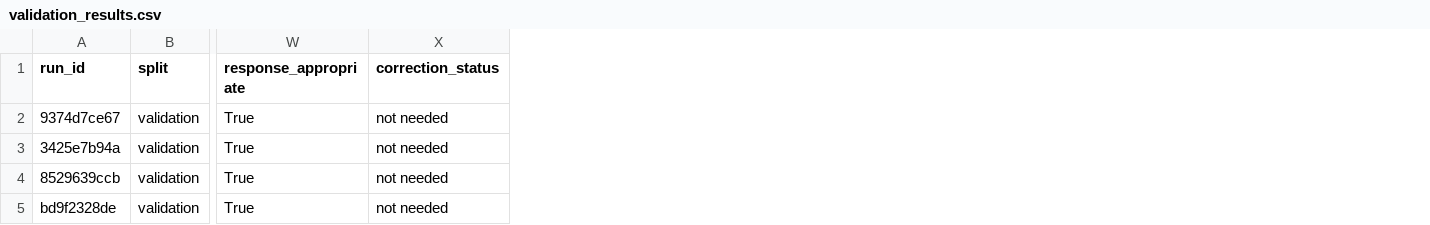
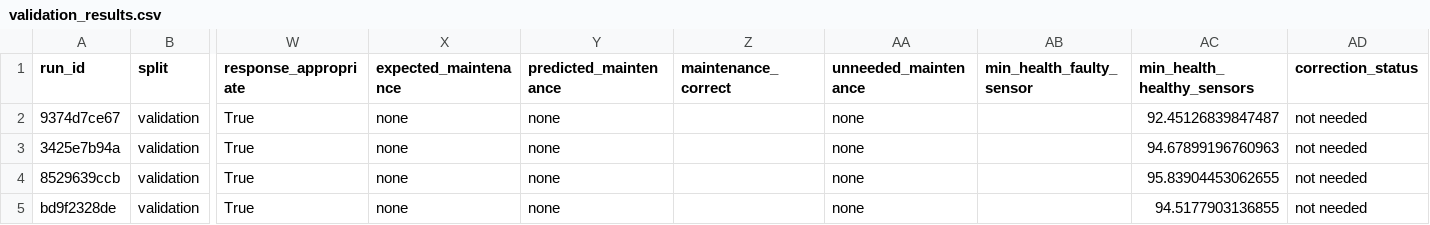
Before and after one commit to rpeyyety-luffy/Apex-NuclearRadAi, a CSV file: models/validation_results.csv, drawn as a sheet; only a part is shown, gaps mark what is left out; the diff covers the shown part only; the diff names each change by its address in the sheet, - before the commit and + after, or states it on an @@ line.

```diff
--- a/models/validation_results.csv
+++ b/models/validation_results.csv
+column X (expected_maintenance), rows 2-5: all none
+column Y (predicted_maintenance), rows 2-5: all none
+column Z (maintenance_correct), empty
+column AA (unneeded_maintenance), rows 2-5: all none
+column AB (min_health_faulty_sensor), empty
+column AC (min_health_healthy_sensors), rows 2-5: 92.45126839847487 | 94.67899196760963 | 95.83904453062655 | 94.5177903136855
```
Also changed, not shown: 9 edited cells elsewhere in this file, models/test_results.csv, results/batch_results.csv, 9 other files.
